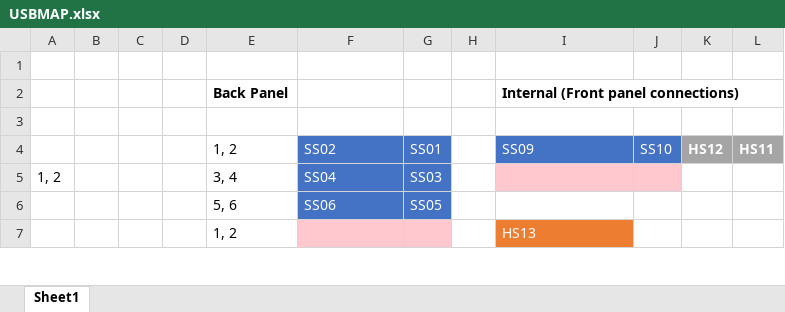
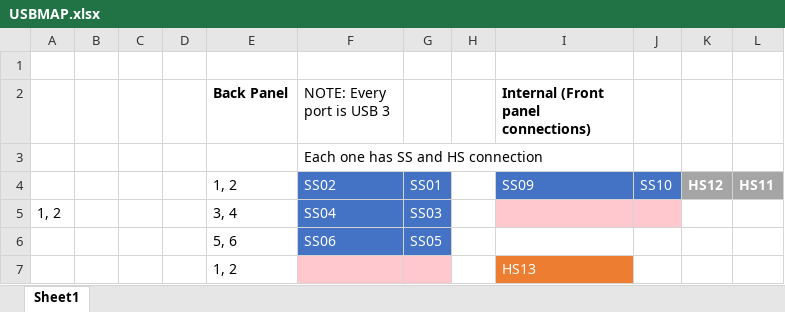
Before and after one commit to DMNerd/Hackintosh, an Excel workbook: Extra/USBMAP.xlsx, sheet Sheet1, drawn as a sheet; only a part is shown; values as stored, in another font and other column widths than the file's, no borders; charts and pictures not drawn; the diff names each change by its address in the sheet, - before the commit and + after, or states it on an @@ line.

Commit message:
more updates

```diff
--- a/Extra/USBMAP.xlsx (sheet Sheet1)
+++ b/Extra/USBMAP.xlsx (sheet Sheet1)
-F2: (empty)
+F2: NOTE: Every port is USB 3
-F3 (NOTE: Every port is USB 3): (empty)
+F3 (NOTE: Every port is USB 3): Each one has SS and HS connection
```
